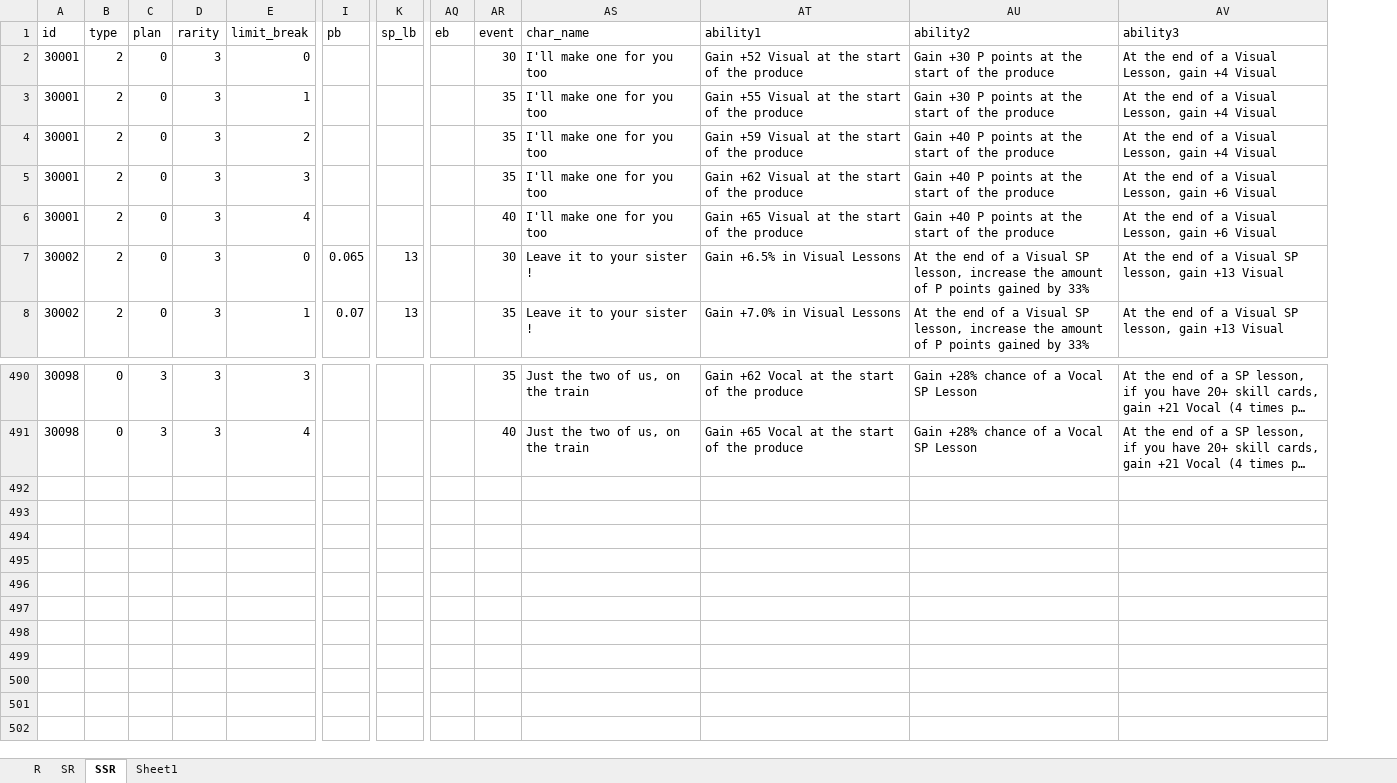
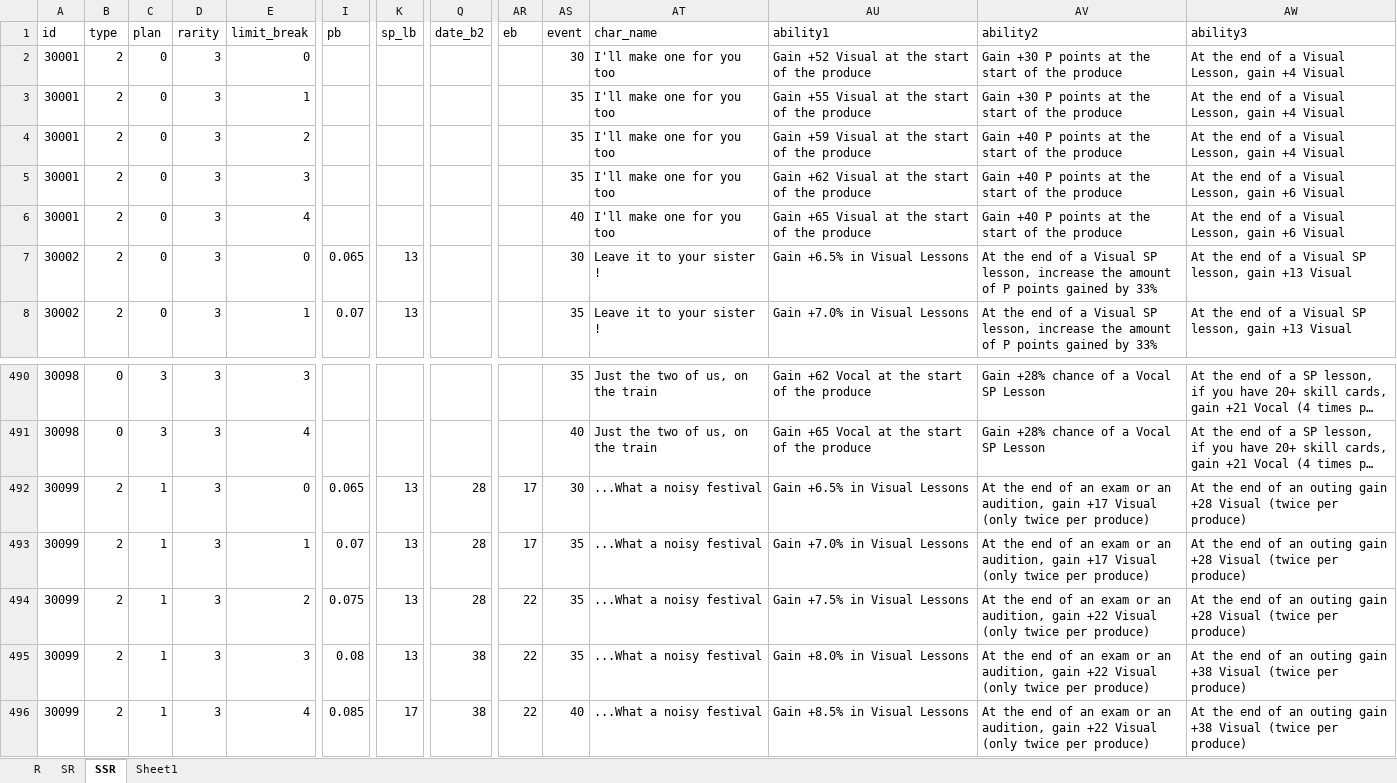
Before and after one commit to ChunAlt/gakumas-tierlist-resources, an Excel workbook: GakuConverter/GakuStats.xlsx, sheet SSR, drawn as a sheet; only a part is shown, gaps mark what is left out; long unchanged cells end in …; values as stored, in another font and other column widths than the file's, no borders; rows hold the shown columns only; the diff names each change by its address in the sheet, - before the commit and + after, or states it on an @@ line.

```diff
--- a/GakuConverter/GakuStats.xlsx (sheet SSR)
+++ b/GakuConverter/GakuStats.xlsx (sheet SSR)
+column Q (date_b2), empty
+row 492: 30099 | 2 | 1 | 3 | 0 | 0.065 | 13 | 28 | 17 | 30 | ...What a noisy festival | Gain +6.5% in Visual Lessons | At the end of an exam or an audition, gain +17 Visual (only twice per produce) | At the end of an outing gain +28 Visual (twice per produce)
+row 493: 30099 | 2 | 1 | 3 | 1 | 0.07 | 13 | 28 | 17 | 35 | ...What a noisy festival | Gain +7.0% in Visual Lessons | At the end of an exam or an audition, gain +17 Visual (only twice per produce) | At the end of an outing gain +28 Visual (twice per produce)
+row 494: 30099 | 2 | 1 | 3 | 2 | 0.075 | 13 | 28 | 22 | 35 | ...What a noisy festival | Gain +7.5% in Visual Lessons | At the end of an exam or an audition, gain +22 Visual (only twice per produce) | At the end of an outing gain +28 Visual (twice per produce)
+row 495: 30099 | 2 | 1 | 3 | 3 | 0.08 | 13 | 38 | 22 | 35 | ...What a noisy festival | Gain +8.0% in Visual Lessons | At the end of an exam or an audition, gain +22 Visual (only twice per produce) | At the end of an outing gain +38 Visual (twice per produce)
+row 496: 30099 | 2 | 1 | 3 | 4 | 0.085 | 17 | 38 | 22 | 40 | ...What a noisy festival | Gain +8.5% in Visual Lessons | At the end of an exam or an audition, gain +22 Visual (only twice per produce) | At the end of an outing gain +38 Visual (twice per produce)
```
Also changed, not shown: sheet Sheet1, sheet R, sheet SR, 12 other files.
